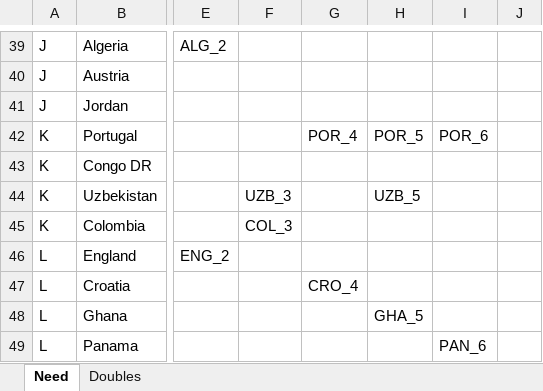
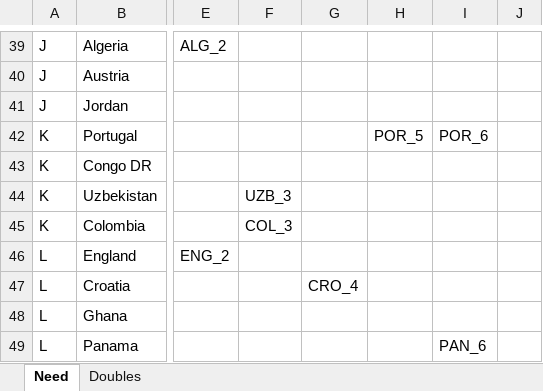
Before and after one commit to jjslee/fifa, an Excel workbook: fifa_2026_sticker_trade.xlsx, sheet Need, drawn as a sheet; only a part is shown, gaps mark what is left out; values as stored, in another font and other column widths than the file's, no cell formats; the diff covers the shown part only; the diff names each change by its address in the sheet, - before the commit and + after, or states it on an @@ line.

```diff
--- a/fifa_2026_sticker_trade.xlsx (sheet Need)
+++ b/fifa_2026_sticker_trade.xlsx (sheet Need)
-G42: POR_4
+G42: (empty)
-H44: UZB_5
+H44: (empty)
-H48: GHA_5
+H48: (empty)
```
Also changed, not shown: 9 edited cells elsewhere in this sheet, sheet Doubles, cell formats.
